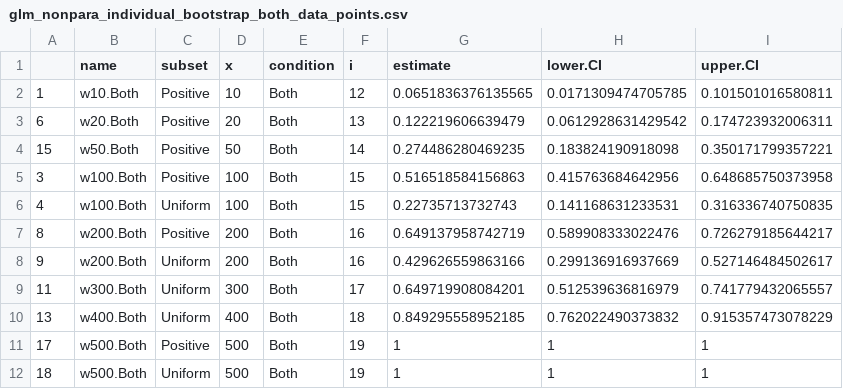
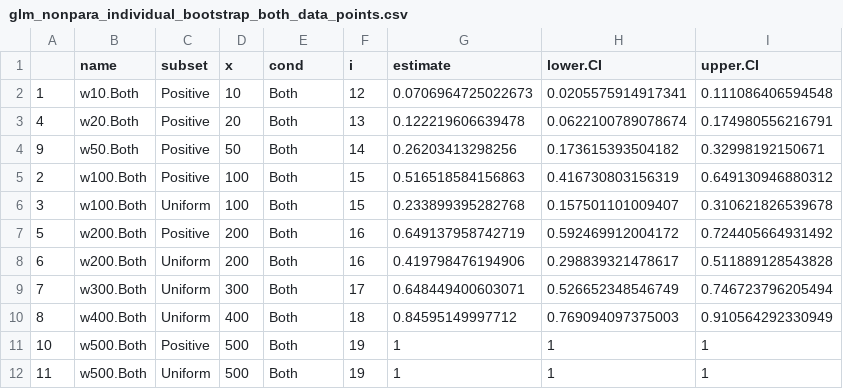
Before and after one commit to neil-stewart/futility_of_utility_code_and_data, a CSV file: example_2/glm_nonpara_individual_bootstrap_both_data_points.csv, drawn as a sheet.

```diff
--- a/example_2/glm_nonpara_individual_bootstrap_both_data_points.csv
+++ b/example_2/glm_nonpara_individual_bootstrap_both_data_points.csv
@@ -1,12 +1,12 @@
-"","name","subset","x","condition","i","estimate","lower.CI","upper.CI"
-"1","w10.Both","Positive",10,"Both",12,0.0651836376135565,0.0171309474705785,0.101501016580811
-"6","w20.Both","Positive",20,"Both",13,0.122219606639479,0.0612928631429542,0.174723932006311
-"15","w50.Both","Positive",50,"Both",14,0.274486280469235,0.183824190918098,0.350171799357221
-"3","w100.Both","Positive",100,"Both",15,0.516518584156863,0.415763684642956,0.648685750373958
-"4","w100.Both","Uniform",100,"Both",15,0.22735713732743,0.141168631233531,0.316336740750835
-"8","w200.Both","Positive",200,"Both",16,0.649137958742719,0.589908333022476,0.726279185644217
-"9","w200.Both","Uniform",200,"Both",16,0.429626559863166,0.299136916937669,0.527146484502617
-"11","w300.Both","Uniform",300,"Both",17,0.649719908084201,0.512539636816979,0.741779432065557
-"13","w400.Both","Uniform",400,"Both",18,0.849295558952185,0.762022490373832,0.915357473078229
-"17","w500.Both","Positive",500,"Both",19,1,1,1
-"18","w500.Both","Uniform",500,"Both",19,1,1,1
+"","name","subset","x","cond","i","estimate","lower.CI","upper.CI"
+"1","w10.Both","Positive",10,"Both",12,0.0706964725022673,0.0205575914917341,0.111086406594548
+"4","w20.Both","Positive",20,"Both",13,0.122219606639478,0.0622100789078674,0.174980556216791
+"9","w50.Both","Positive",50,"Both",14,0.26203413298256,0.173615393504182,0.32998192150671
+"2","w100.Both","Positive",100,"Both",15,0.516518584156863,0.416730803156319,0.649130946880312
+"3","w100.Both","Uniform",100,"Both",15,0.233899395282768,0.157501101009407,0.310621826539678
+"5","w200.Both","Positive",200,"Both",16,0.649137958742719,0.592469912004172,0.724405664931492
+"6","w200.Both","Uniform",200,"Both",16,0.419798476194906,0.298839321478617,0.511889128543828
+"7","w300.Both","Uniform",300,"Both",17,0.648449400603071,0.526652348546749,0.746723796205494
+"8","w400.Both","Uniform",400,"Both",18,0.84595149997712,0.769094097375003,0.910564292330949
+"10","w500.Both","Positive",500,"Both",19,1,1,1
+"11","w500.Both","Uniform",500,"Both",19,1,1,1
```
Also changed, not shown: 10 other files.
